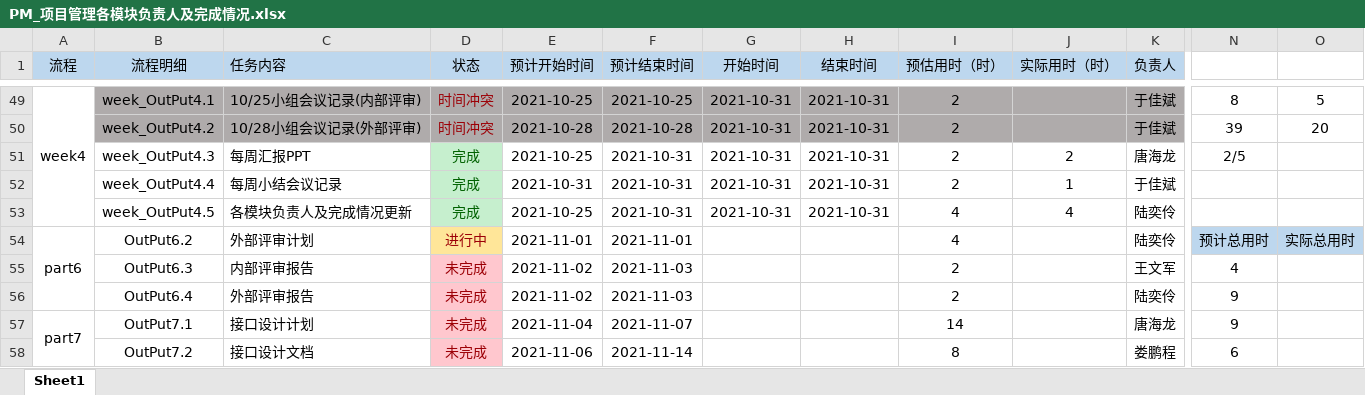
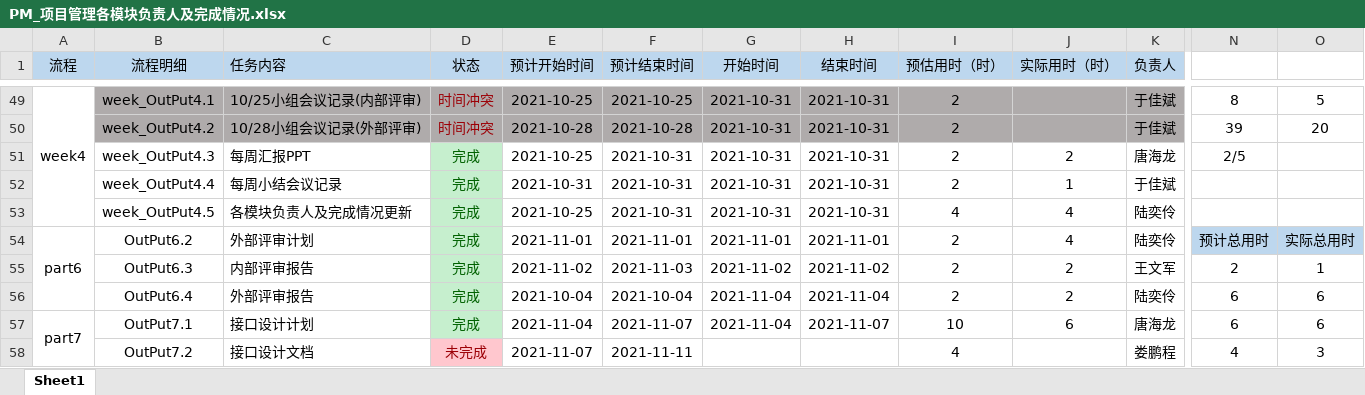
Before and after one commit to byurself/ndky_cx_pm_g1, an Excel workbook: PM_LSN_KYGA/PM_项目管理各模块负责人及完成情况.xlsx, sheet Sheet1, drawn as a sheet; only a part is shown, gaps mark what is left out; values as stored, in another font and other column widths than the file's, no borders; the diff covers the shown part only; the diff names each change by its address in the sheet, - before the commit and + after, or states it on an @@ line.

```diff
--- a/PM_LSN_KYGA/PM_项目管理各模块负责人及完成情况.xlsx (sheet Sheet1)
+++ b/PM_LSN_KYGA/PM_项目管理各模块负责人及完成情况.xlsx (sheet Sheet1)
-D54 (状态): 进行中
+D54 (状态): 完成
-D54:D57 text colour: #9C0006
+D54:D57 text colour: #006100
-D54 fill: #FFE699
+D54 fill: #C6EFCE
-G54 (开始时间): (empty)
+G54 (开始时间): 2021-11-01
-H54 (结束时间): (empty)
+H54 (结束时间): 2021-11-01
-I54 (预估用时（时）): 4
+I54 (预估用时（时）): 2
-J54 (实际用时（时）): (empty)
+J54 (实际用时（时）): 4
-D55:D57 (状态): 未完成
+D55:D57 (状态): 完成
-D55:D57 fill: #FFC7CE
+D55:D57 fill: #C6EFCE
-G55 (开始时间): (empty)
+G55 (开始时间): 2021-11-02
-H55 (结束时间): (empty)
+H55 (结束时间): 2021-11-02
-J55:J56 (实际用时（时）): (empty)
+J55:J56 (实际用时（时）): 2
-N55: 4
+N55: 2
-O55: (empty)
+O55: 1
-E56 (预计开始时间): 2021-11-02
+E56 (预计开始时间): 2021-10-04
-F56 (预计结束时间): 2021-11-03
+F56 (预计结束时间): 2021-10-04
-G56:G57 (开始时间): (empty)
+G56:G57 (开始时间): 2021-11-04
-H56 (结束时间): (empty)
+H56 (结束时间): 2021-11-04
-N56:N57: 9
+N56:N57: 6
-O56:O57: (empty)
+O56:O57: 6
-H57 (结束时间): (empty)
+H57 (结束时间): 2021-11-07
-I57 (预估用时（时）): 14
+I57 (预估用时（时）): 10
-J57 (实际用时（时）): (empty)
+J57 (实际用时（时）): 6
-E58 (预计开始时间): 2021-11-06
+E58 (预计开始时间): 2021-11-07
-F58 (预计结束时间): 2021-11-14
+F58 (预计结束时间): 2021-11-11
-I58 (预估用时（时）): 8
+I58 (预估用时（时）): 4
-N58: 6
+N58: 4
-O58: (empty)
+O58: 3
```
Also changed, not shown: 10 added rows, 1 removed row, 48 edited cells, cell formats and merged cells elsewhere in this sheet.
